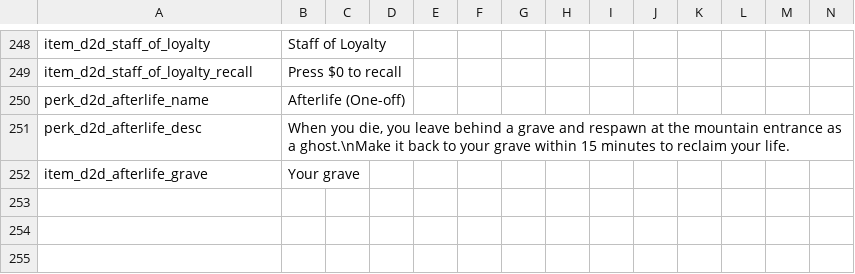
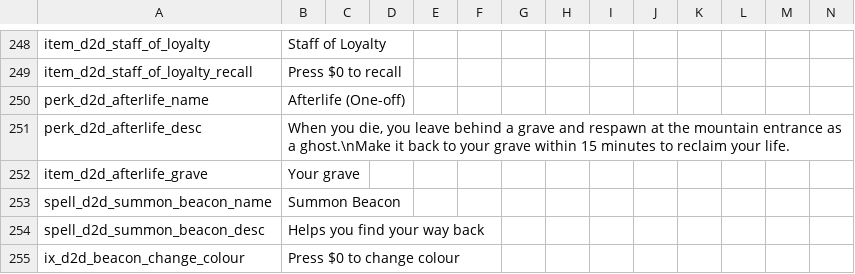
Before and after one commit to meyergames/noita-mod-d2d-content-pack, a CSV file: translations.csv, drawn as a sheet; only a part is shown, gaps mark what is left out; rows hold the shown columns only; the diff names each change by its address in the sheet, - before the commit and + after, or states it on an @@ line.

Commit message:
integrated the Summon Beacon spell

```diff
--- a/translations.csv
+++ b/translations.csv
+row 253: spell_d2d_summon_beacon_name | Summon Beacon
+row 254: spell_d2d_summon_beacon_desc | Helps you find your way back
+row 255: ix_d2d_beacon_change_colour | Press $0 to change colour
```
Also changed, not shown: 56 other files.
